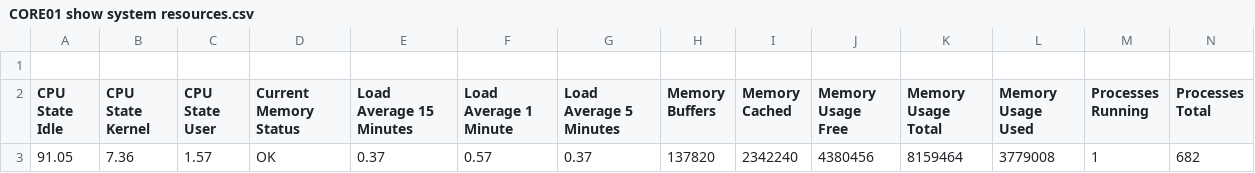
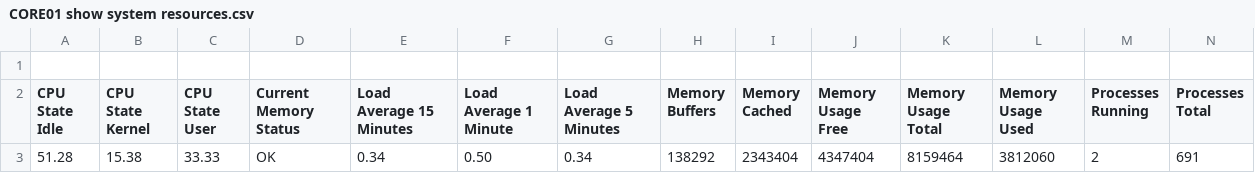
Before and after one commit to automateyournetwork/nxpydocs_output, a CSV file: CSV/CORE01 show system resources.csv, drawn as a sheet; only a part is shown; removed rows and columns are numbered as before the commit, all else as after; rows hold the shown columns only; the diff names each change by its address in the sheet, - before the commit and + after, or states it on an @@ line.

```diff
--- a/CSV/CORE01 show system resources.csv
+++ b/CSV/CORE01 show system resources.csv
-row 3: 91.05 | 7.36 | 1.57 | OK | 0.37 | 0.57 | 0.37 | 137820 | 2342240 | 4380456 | 8159464 | 3779008 | 1 | 682
+row 3: 51.28 | 15.38 | 33.33 | OK | 0.34 | 0.50 | 0.34 | 138292 | 2343404 | 4347404 | 8159464 | 3812060 | 2 | 691
```
Also changed, not shown: CSV/CORE01 dir.csv, CSV/CORE01 show interface.csv, 21 other files.
